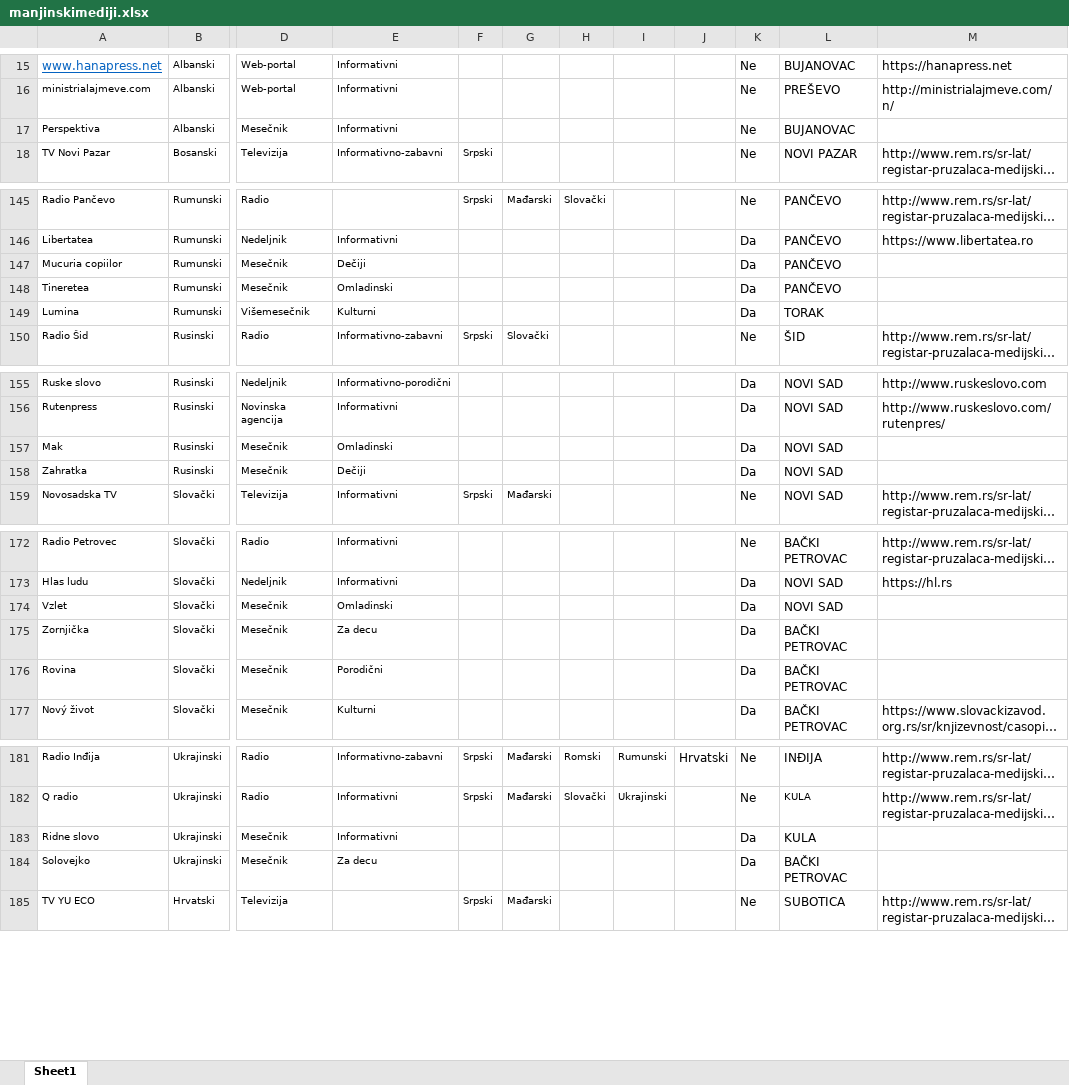
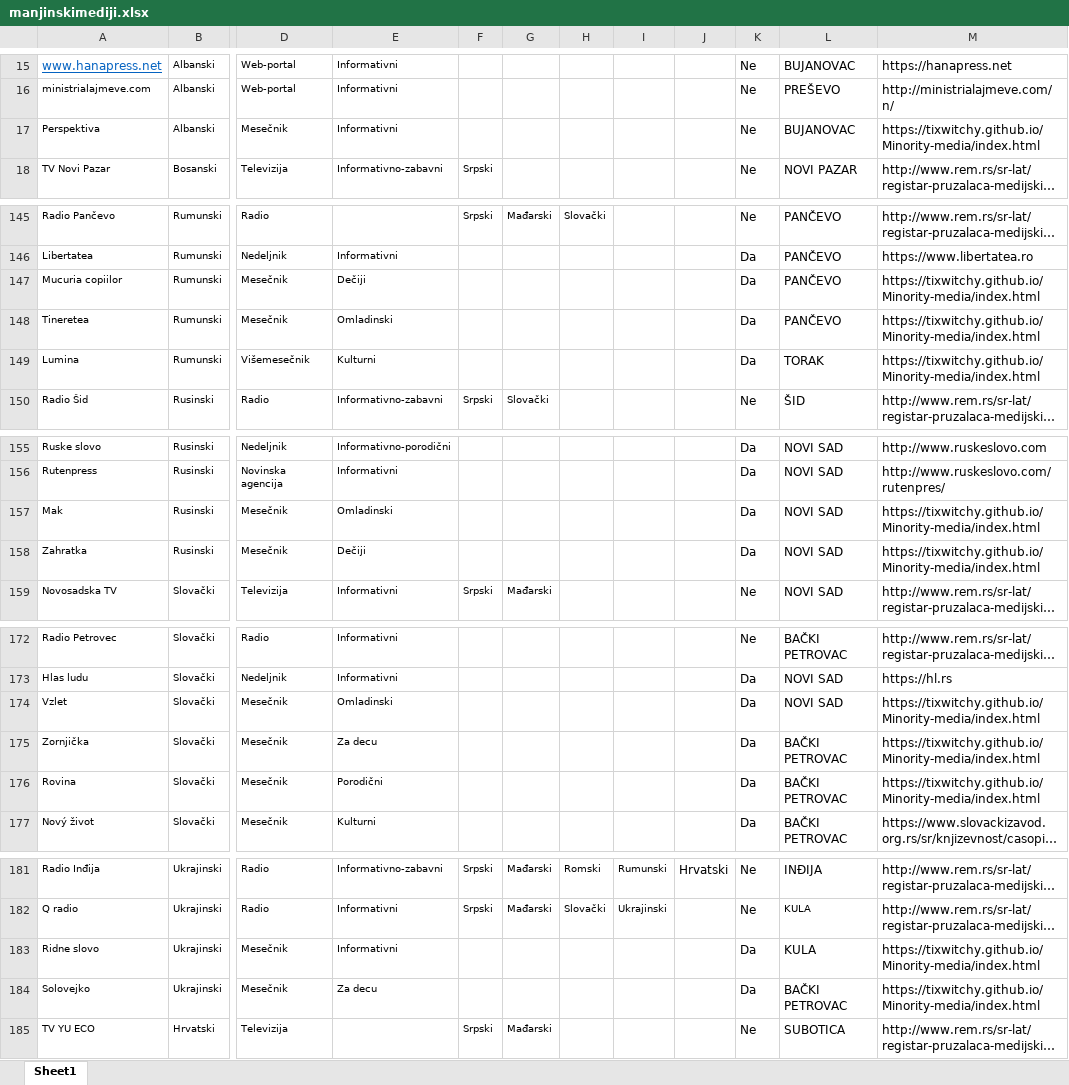
Before and after one commit to tixwitchy/Minority-media, an Excel workbook: manjinskimediji.xlsx, sheet Sheet1, drawn as a sheet; only a part is shown, gaps mark what is left out; long unchanged cells end in …; values as stored, in another font and other column widths than the file's, no borders; the diff covers the shown part only; the diff names each change by its address in the sheet, - before the commit and + after, or states it on an @@ line.

```diff
--- a/manjinskimediji.xlsx (sheet Sheet1)
+++ b/manjinskimediji.xlsx (sheet Sheet1)
-M17: (empty)
+M17: https://tixwitchy.github.io/Minority-media/index.html
-M147:M149: (empty)
+M147:M149: https://tixwitchy.github.io/Minority-media/index.html
-M157:M158: (empty)
+M157:M158: https://tixwitchy.github.io/Minority-media/index.html
-M174:M176: (empty)
+M174:M176: https://tixwitchy.github.io/Minority-media/index.html
-M183:M184: (empty)
+M183:M184: https://tixwitchy.github.io/Minority-media/index.html
```
Also changed, not shown: 6 edited cells elsewhere in this sheet, 2 other files.
